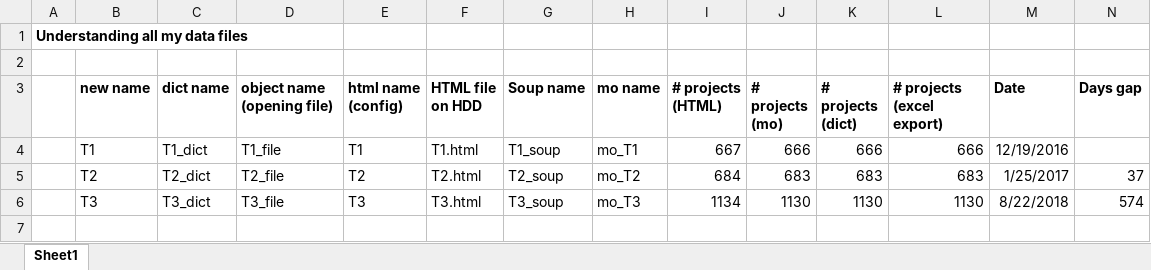
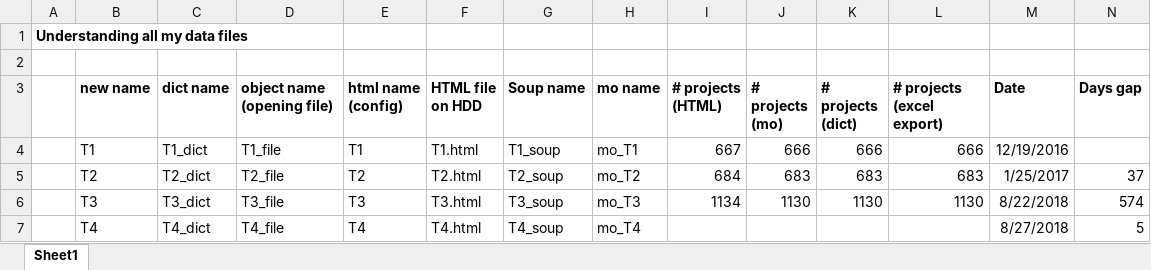
Before and after one commit to kageanrage/Admin_scrape, an Excel workbook: public/understanding data files.xlsx, sheet Sheet1, drawn as a sheet; values as stored, in another font and other column widths than the file's, no borders; the diff names each change by its address in the sheet, - before the commit and + after, or states it on an @@ line.

Commit message:
dict stripping seems to work, however need to test that the merge has all data and then get changesdict working

```diff
--- a/public/understanding data files.xlsx (sheet Sheet1)
+++ b/public/understanding data files.xlsx (sheet Sheet1)
+row 7:  | T4 | T4_dict | T4_file | T4 | T4.html | T4_soup | mo_T4 |  |  |  |  | 8/27/2018 | 5
```
Also changed, not shown: 1 other file.
